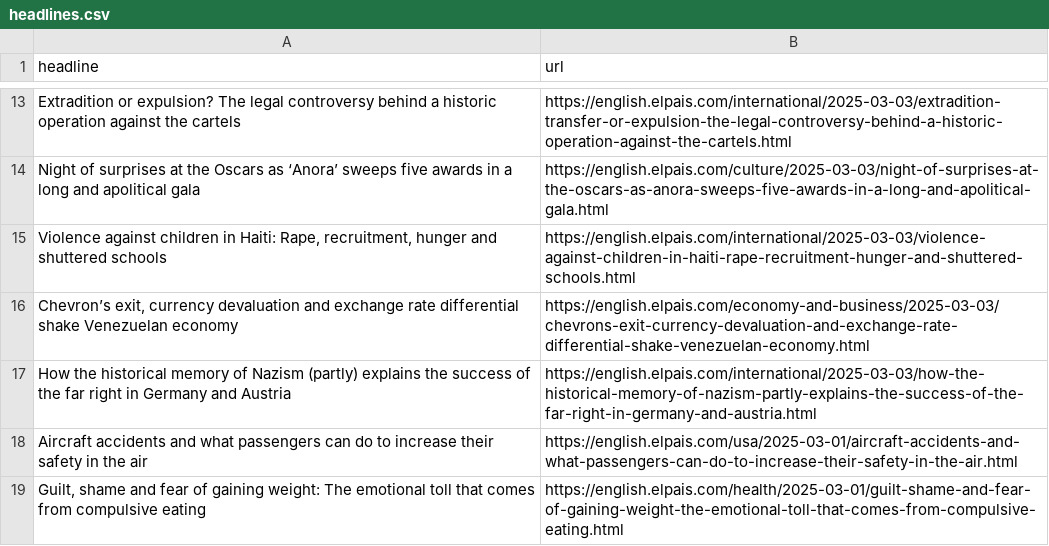
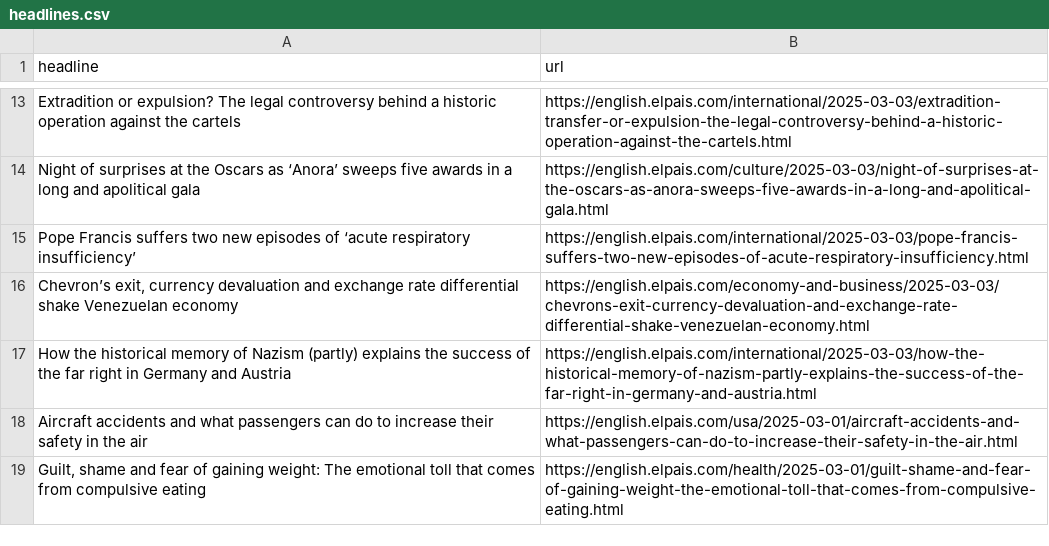
Before and after one commit to masashiijichi/el-pais-autoscraper, a CSV file: headlines.csv, drawn as a sheet; only a part is shown, gaps mark what is left out.

```diff
--- a/headlines.csv
+++ b/headlines.csv
@@ -14,3 +14,3 @@ Extradition or expulsion? The legal controversy behind a historic operation agai
 Night of surprises at the Oscars as ‘Anora’ sweeps five awards in a long and apolitical gala ,https://english.elpais.com/culture/2025-03-03/night-of-surprises-at-the-oscars-as-anora-sweeps-five-awards-in-a-long-and-apolitical-gala.html
-"Violence against children in Haiti: Rape, recruitment, hunger and shuttered schools",https://english.elpais.com/international/2025-03-03/violence-against-children-in-haiti-rape-recruitment-hunger-and-shuttered-schools.html
+Pope Francis suffers two new episodes of ‘acute respiratory insufficiency’,https://english.elpais.com/international/2025-03-03/pope-francis-suffers-two-new-episodes-of-acute-respiratory-insufficiency.html
 "Chevron’s exit, currency devaluation and exchange rate differential shake Venezuelan economy",https://english.elpais.com/economy-and-business/2025-03-03/chevrons-exit-currency-devaluation-and-exchange-rate-differential-shake-venezuelan-economy.html
```
